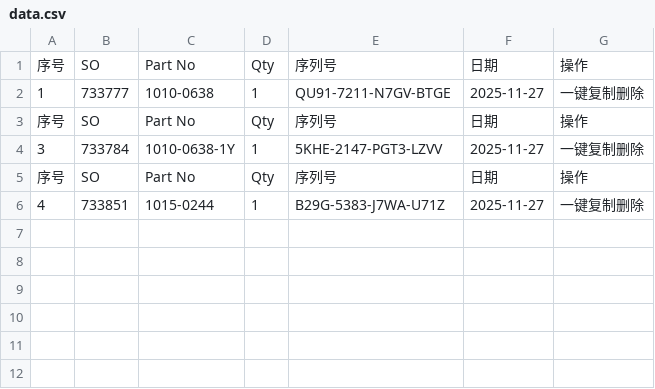
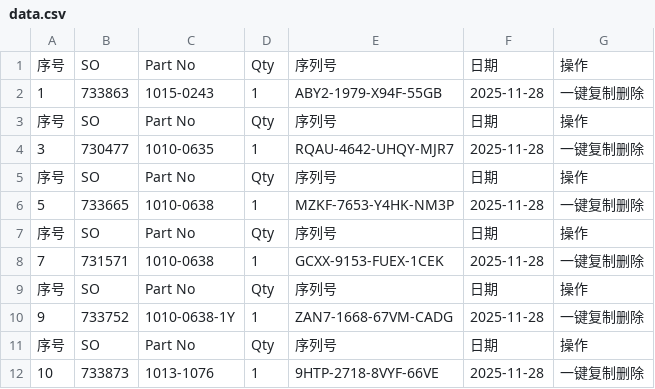
Before and after one commit to Ricky-cloud-star/Zenactcod, a CSV file: data/data.csv, drawn as a sheet.

Commit message:
Update data

```diff
--- a/data/data.csv
+++ b/data/data.csv
@@ -1,6 +1,12 @@
 序号,SO,Part No,Qty,序列号,日期,操作
-1,733777,1010-0638,1,QU91-7211-N7GV-BTGE,2025-11-27,一键复制删除
+1,733863,1015-0243,1,ABY2-1979-X94F-55GB,2025-11-28,一键复制删除
 序号,SO,Part No,Qty,序列号,日期,操作
-3,733784,1010-0638-1Y,1,5KHE-2147-PGT3-LZVV,2025-11-27,一键复制删除
+3,730477,1010-0635,1,RQAU-4642-UHQY-MJR7,2025-11-28,一键复制删除
 序号,SO,Part No,Qty,序列号,日期,操作
-4,733851,1015-0244,1,B29G-5383-J7WA-U71Z,2025-11-27,一键复制删除
+5,733665,1010-0638,1,MZKF-7653-Y4HK-NM3P,2025-11-28,一键复制删除
+序号,SO,Part No,Qty,序列号,日期,操作
+7,731571,1010-0638,1,GCXX-9153-FUEX-1CEK,2025-11-28,一键复制删除
+序号,SO,Part No,Qty,序列号,日期,操作
+9,733752,1010-0638-1Y,1,ZAN7-1668-67VM-CADG,2025-11-28,一键复制删除
+序号,SO,Part No,Qty,序列号,日期,操作
+10,733873,1013-1076,1,9HTP-2718-8VYF-66VE,2025-11-28,一键复制删除
```
